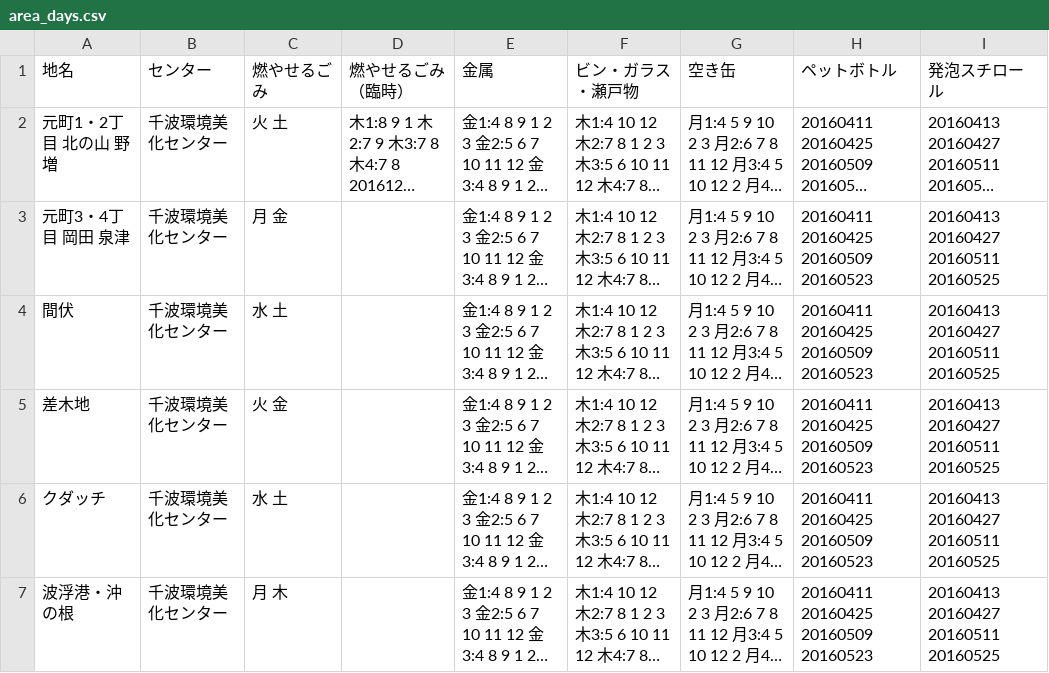
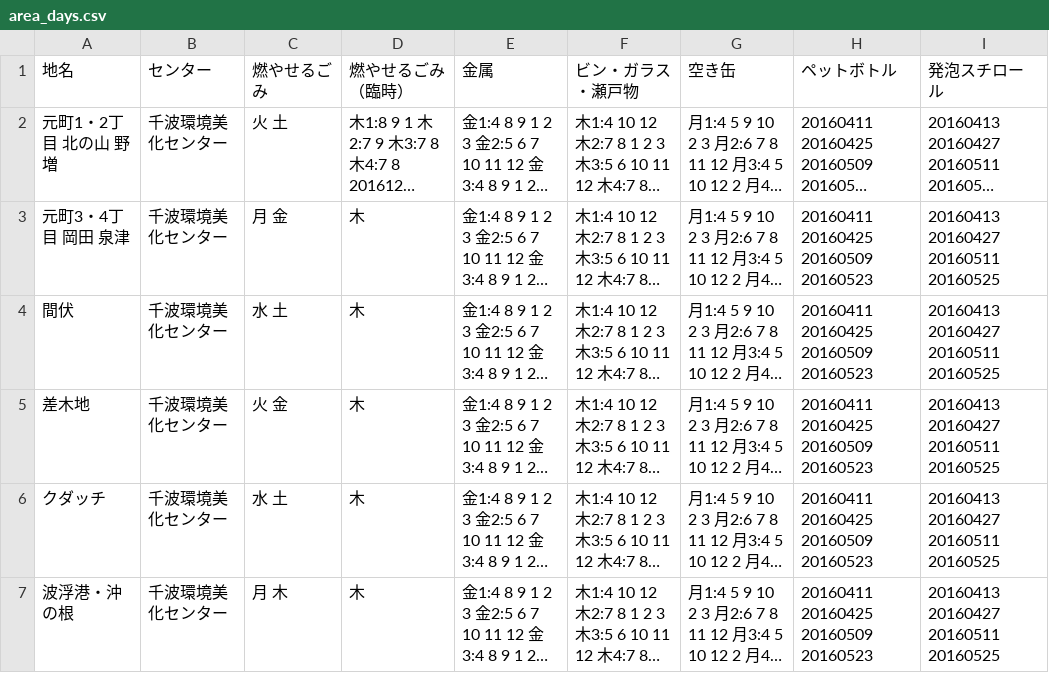
Before and after one commit to itoht2/5374, a CSV file: data/area_days.csv, drawn as a sheet; long unchanged cells end in …; the diff names each change by its address in the sheet, - before the commit and + after, or states it on an @@ line.

Commit message:
Update area_days.csv

```diff
--- a/data/area_days.csv
+++ b/data/area_days.csv
-D3:D7 (燃やせるごみ（臨時）): (empty)
+D3:D7 (燃やせるごみ（臨時）): 木
```
